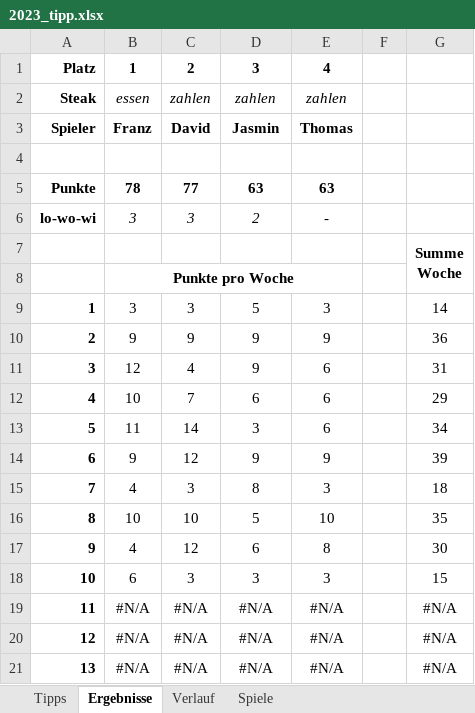
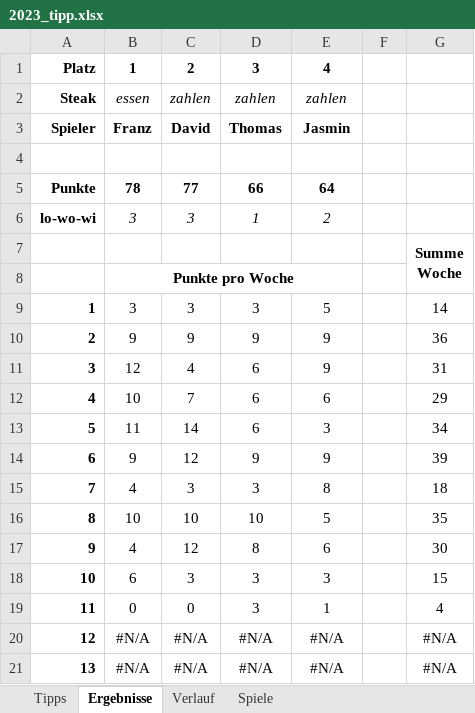
Before and after one commit to BurkyVIE/NFL_Tipps, an Excel workbook: 2023_tipp.xlsx, sheet Ergebnisse, drawn as a sheet; only a part is shown; values as stored, in another font and other column widths than the file's, no borders; charts and pictures and conditional formats not drawn; the diff covers the shown part only; the diff names each change by its address in the sheet, - before the commit and + after, or states it on an @@ line.

```diff
--- a/2023_tipp.xlsx (sheet Ergebnisse)
+++ b/2023_tipp.xlsx (sheet Ergebnisse)
-D3: Jasmin
+D3: Thomas
-E3: Thomas
+E3: Jasmin
-D5: 63
+D5: 66
-E5: 63
+E5: 64
-D6: 2
+D6: 1
-E6: -
+E6: 2
-D9: 5
+D9: 3
-E9: 3
+E9: 5
-D11: 9
+D11: 6
-E11: 6
+E11: 9
-D13: 3
+D13: 6
-E13: 6
+E13: 3
-D15: 8
+D15: 3
-E15: 3
+E15: 8
-D16: 5
+D16: 10
-E16: 10
+E16: 5
-D17: 6
+D17: 8
-E17: 8
+E17: 6
-B19: #N/A
+B19: 0
-C19: #N/A
+C19: 0
-D19: #N/A
+D19: 3
-E19: #N/A
+E19: 1
-G19: #N/A
+G19: 4
```
Also changed, not shown: 16 edited cells elsewhere in this sheet, sheet Tipps, charts or pictures.
